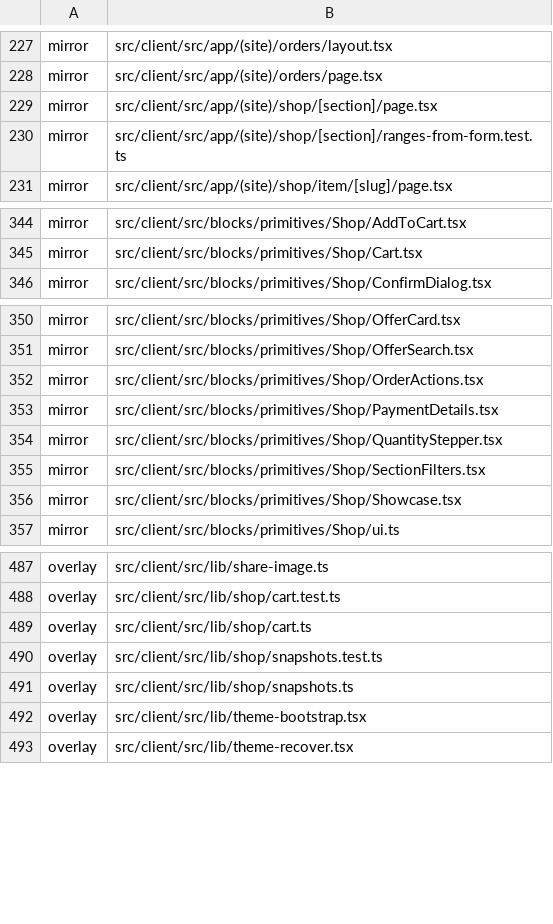
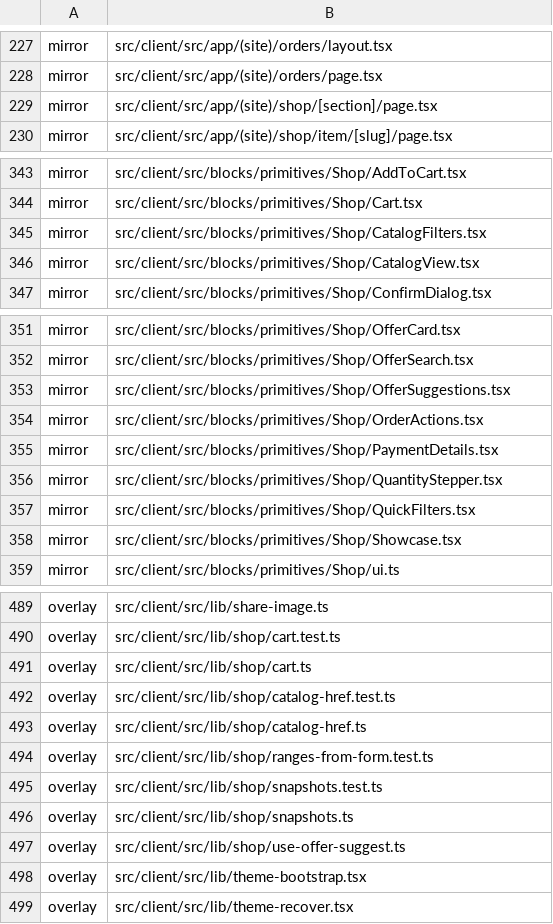
Before and after one commit to Vovanda/WebHolyGrail, a TSV file: template-registry.tsv, drawn as a sheet; only a part is shown, gaps mark what is left out.

```diff
--- a/template-registry.tsv
+++ b/template-registry.tsv
@@ -229,3 +229,2 @@ mirror	src/client/src/app/(site)/orders/page.tsx
 mirror	src/client/src/app/(site)/shop/[section]/page.tsx
-mirror	src/client/src/app/(site)/shop/[section]/ranges-from-form.test.ts
 mirror	src/client/src/app/(site)/shop/item/[slug]/page.tsx
@@ -345,2 +344,4 @@ mirror	src/client/src/blocks/primitives/Shop/AddToCart.tsx
 mirror	src/client/src/blocks/primitives/Shop/Cart.tsx
+mirror	src/client/src/blocks/primitives/Shop/CatalogFilters.tsx
+mirror	src/client/src/blocks/primitives/Shop/CatalogView.tsx
 mirror	src/client/src/blocks/primitives/Shop/ConfirmDialog.tsx
@@ -351,2 +352,3 @@ mirror	src/client/src/blocks/primitives/Shop/OfferCard.tsx
 mirror	src/client/src/blocks/primitives/Shop/OfferSearch.tsx
+mirror	src/client/src/blocks/primitives/Shop/OfferSuggestions.tsx
 mirror	src/client/src/blocks/primitives/Shop/OrderActions.tsx
@@ -354,3 +356,3 @@ mirror	src/client/src/blocks/primitives/Shop/PaymentDetails.tsx
 mirror	src/client/src/blocks/primitives/Shop/QuantityStepper.tsx
-mirror	src/client/src/blocks/primitives/Shop/SectionFilters.tsx
+mirror	src/client/src/blocks/primitives/Shop/QuickFilters.tsx
 mirror	src/client/src/blocks/primitives/Shop/Showcase.tsx
@@ -489,4 +491,8 @@ overlay	src/client/src/lib/shop/cart.test.ts
 overlay	src/client/src/lib/shop/cart.ts
+overlay	src/client/src/lib/shop/catalog-href.test.ts
+overlay	src/client/src/lib/shop/catalog-href.ts
+overlay	src/client/src/lib/shop/ranges-from-form.test.ts
 overlay	src/client/src/lib/shop/snapshots.test.ts
 overlay	src/client/src/lib/shop/snapshots.ts
+overlay	src/client/src/lib/shop/use-offer-suggest.ts
 overlay	src/client/src/lib/theme-bootstrap.tsx
```
Also changed, not shown: 4 other files.
